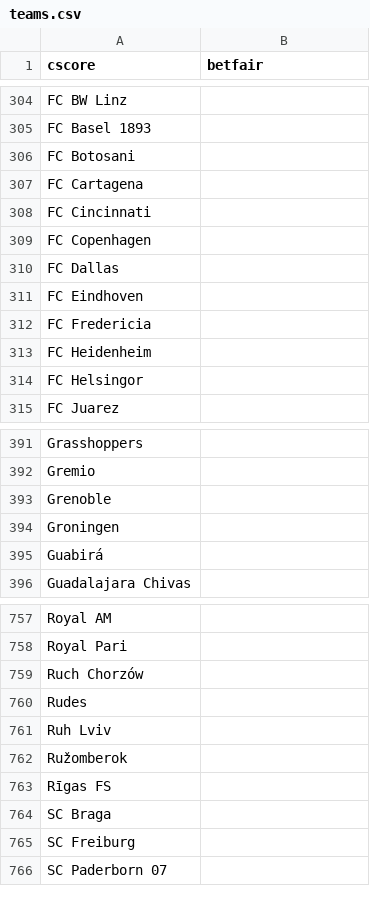
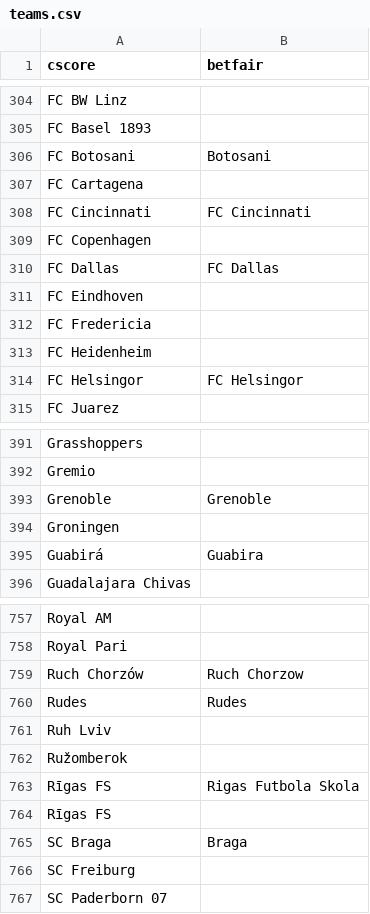
Before and after one commit to altitdb/cscore, a CSV file: datafiles/teams.csv, drawn as a sheet; only a part is shown, gaps mark what is left out; the diff covers the shown part only.

Commit message:
Update datafiles

```diff
--- a/datafiles/teams.csv
+++ b/datafiles/teams.csv
@@ -305,7 +305,7 @@ FC BW Linz,
 FC Basel 1893,
-FC Botosani,
+FC Botosani,Botosani
 FC Cartagena,
-FC Cincinnati,
+FC Cincinnati,FC Cincinnati
 FC Copenhagen,
-FC Dallas,
+FC Dallas,FC Dallas
 FC Eindhoven,
@@ -313,3 +313,3 @@ FC Fredericia,
 FC Heidenheim,
-FC Helsingor,
+FC Helsingor,FC Helsingor
 FC Juarez,
@@ -392,5 +392,5 @@ Grasshoppers,
 Gremio,
-Grenoble,
+Grenoble,Grenoble
 Groningen,
-Guabirá,
+Guabirá,Guabira
 Guadalajara Chivas,
@@ -758,8 +758,9 @@ Royal AM,
 Royal Pari,
-Ruch Chorzów,
-Rudes,
+Ruch Chorzów,Ruch Chorzow
+Rudes,Rudes
 Ruh Lviv,
 Ružomberok,
+Rīgas FS,Rigas Futbola Skola
 Rīgas FS,
-SC Braga,
+SC Braga,Braga
 SC Freiburg,
```
Also changed, not shown: 45 edited cells elsewhere in this file, datafiles/cscore.com.br-20231103.csv, 3 other files.
